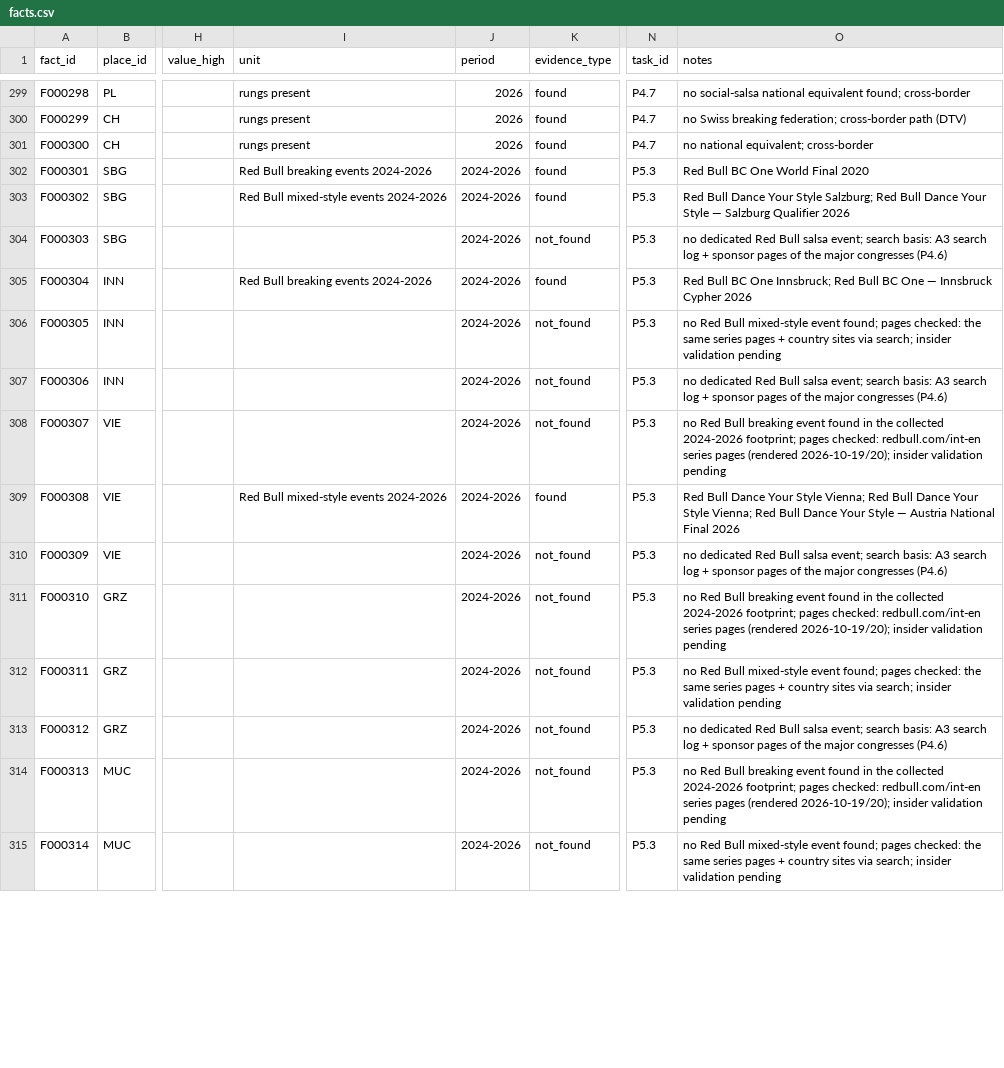
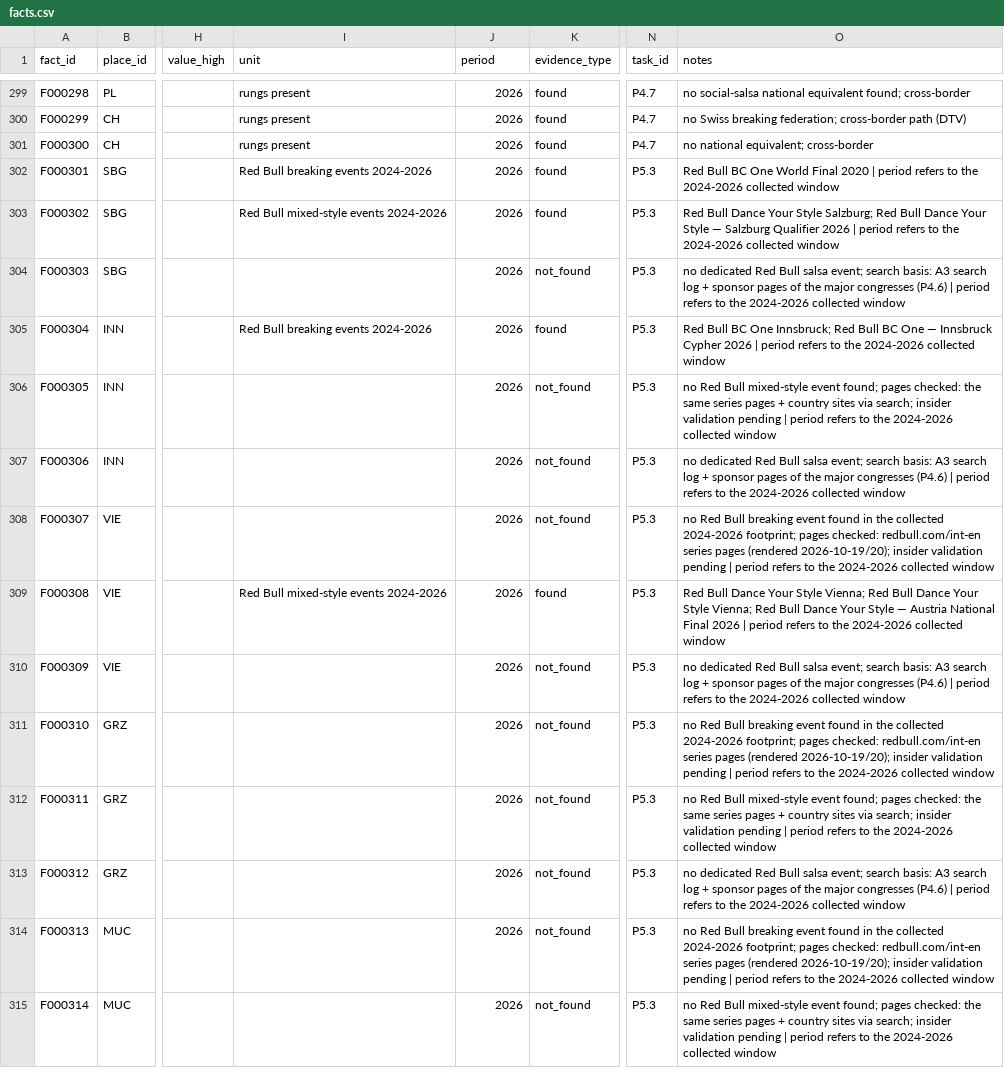
Before and after one commit to campeseleonardo-tech/RB, a CSV file: data/facts.csv, drawn as a sheet; only a part is shown, gaps mark what is left out; the diff covers the shown part only; the diff names each change by its address in the sheet, - before the commit and + after, or states it on an @@ line.

Commit message:
Fase 5: fenza della finestra periodo 2024-2026, validator OK

```diff
--- a/data/facts.csv
+++ b/data/facts.csv
-J302:J315 (period): 2024-2026
+J302:J315 (period): 2026
-O302 (notes): …Final 2020
+O302 (notes): …Final 2020 | period refers to the 2024-2026 collected window
-O303 (notes): …Qualifier 2026
+O303 (notes): …Qualifier 2026 | period refers to the 2024-2026 collected window
-O304 (notes): …congresses (P4.6)
+O304 (notes): …congresses (P4.6) | period refers to the 2024-2026 collected window
-O305 (notes): …Cypher 2026
+O305 (notes): …Cypher 2026 | period refers to the 2024-2026 collected window
-O306 (notes): …validation pending
+O306 (notes): …validation pending | period refers to the 2024-2026 collected window
-O307 (notes): …congresses (P4.6)
+O307 (notes): …congresses (P4.6) | period refers to the 2024-2026 collected window
-O308 (notes): …validation pending
+O308 (notes): …validation pending | period refers to the 2024-2026 collected window
-O309 (notes): …Final 2026
+O309 (notes): …Final 2026 | period refers to the 2024-2026 collected window
-O310 (notes): …congresses (P4.6)
+O310 (notes): …congresses (P4.6) | period refers to the 2024-2026 collected window
-O311 (notes): …validation pending
+O311 (notes): …validation pending | period refers to the 2024-2026 collected window
-O312 (notes): …validation pending
+O312 (notes): …validation pending | period refers to the 2024-2026 collected window
-O313 (notes): …congresses (P4.6)
+O313 (notes): …congresses (P4.6) | period refers to the 2024-2026 collected window
-O314 (notes): …validation pending
+O314 (notes): …validation pending | period refers to the 2024-2026 collected window
-O315 (notes): …validation pending
+O315 (notes): …validation pending | period refers to the 2024-2026 collected window
```
Also changed, not shown: 66 edited cells elsewhere in this file.
